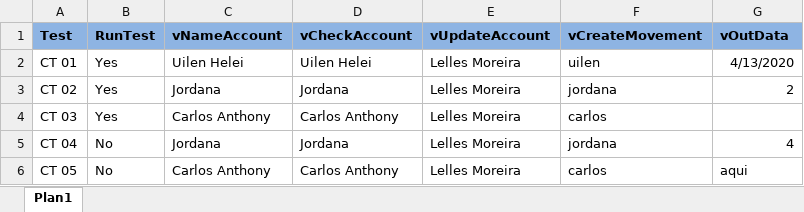
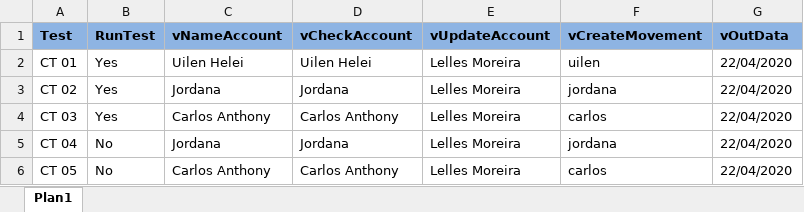
Before and after one commit to Uilen1/Tests-in-a-RealApplication, an Excel workbook: data/Scenarios/scenarios.xlsx, sheet Plan1, drawn as a sheet; values as stored, in another font and other column widths than the file's, no borders; the diff names each change by its address in the sheet, - before the commit and + after, or states it on an @@ line.

Commit message:
method to create a ExcelBackup and also Update cells of Excel

```diff
--- a/data/Scenarios/scenarios.xlsx (sheet Plan1)
+++ b/data/Scenarios/scenarios.xlsx (sheet Plan1)
-G2 (vOutData): 4/13/2020
+G2 (vOutData): 22/04/2020
-G3 (vOutData): 2
+G3 (vOutData): 22/04/2020
-G4 (vOutData): (empty)
+G4 (vOutData): 22/04/2020
-G5 (vOutData): 4
+G5 (vOutData): 22/04/2020
-G6 (vOutData): aqui
+G6 (vOutData): 22/04/2020
```
Also changed, not shown: data/Scenarios/scenariosBackup.xlsx, 6 other files.
